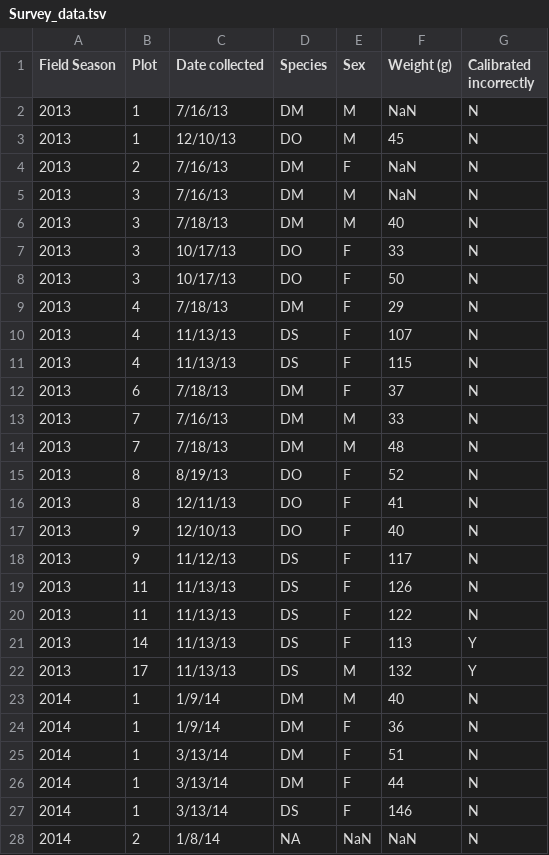
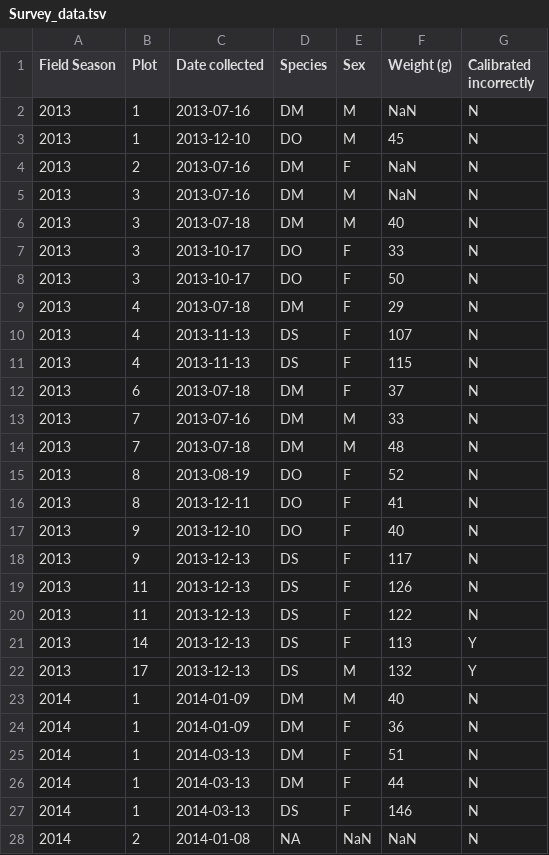
Before and after one commit to smckella/tfcb-homework01, a TSV file: Data/Survey_data.tsv, drawn as a sheet; only a part is shown; the diff covers the shown part only.

Commit message:
Update Survey_data.tsv

```diff
--- a/Data/Survey_data.tsv
+++ b/Data/Survey_data.tsv
@@ -1,28 +1,28 @@
 Field Season	Plot	Date collected	Species	Sex	Weight (g)	Calibrated incorrectly																					
-2013	1	7/16/13	DM	M	NaN	N																					
-2013	1	12/10/13	DO	M	45	N																					
-2013	2	7/16/13	DM	F	NaN	N																					
-2013	3	7/16/13	DM	M	NaN	N																					
-2013	3	7/18/13	DM	M	40	N																					
-2013	3	10/17/13	DO	F	33	N																					
-2013	3	10/17/13	DO	F	50	N																					
-2013	4	7/18/13	DM	F	29	N																					
-2013	4	11/13/13	DS	F	107	N																					
-2013	4	11/13/13	DS	F	115	N																					
-2013	6	7/18/13	DM	F	37	N																					
-2013	7	7/16/13	DM	M	33	N																					
-2013	7	7/18/13	DM	M	48	N																					
-2013	8	8/19/13	DO	F	52	N																					
-2013	8	12/11/13	DO	F	41	N																					
-2013	9	12/10/13	DO	F	40	N																					
-2013	9	11/12/13	DS	F	117	N																					
-2013	11	11/13/13	DS	F	126	N																					
-2013	11	11/13/13	DS	F	122	N																					
-2013	14	11/13/13	DS	F	113	Y																					
-2013	17	11/13/13	DS	M	132	Y																					
-2014	1	1/9/14	DM	M	40	N																					
-2014	1	1/9/14	DM	F	36	N																					
-2014	1	3/13/14	DM	F	51	N																					
-2014	1	3/13/14	DM	F	44	N																					
-2014	1	3/13/14	DS	F	146	N																					
-2014	2	1/8/14	NA	NaN	NaN	N																					
+2013	1	2013-07-16	DM	M	NaN	N																					
+2013	1	2013-12-10	DO	M	45	N																					
+2013	2	2013-07-16	DM	F	NaN	N																					
+2013	3	2013-07-16	DM	M	NaN	N																					
+2013	3	2013-07-18	DM	M	40	N																					
+2013	3	2013-10-17	DO	F	33	N																					
+2013	3	2013-10-17	DO	F	50	N																					
+2013	4	2013-07-18	DM	F	29	N																					
+2013	4	2013-11-13	DS	F	107	N																					
+2013	4	2013-11-13	DS	F	115	N																					
+2013	6	2013-07-18	DM	F	37	N																					
+2013	7	2013-07-16	DM	M	33	N																					
+2013	7	2013-07-18	DM	M	48	N																					
+2013	8	2013-08-19	DO	F	52	N																					
+2013	8	2013-12-11	DO	F	41	N																					
+2013	9	2013-12-10	DO	F	40	N																					
+2013	9	2013-12-13	DS	F	117	N																					
+2013	11	2013-12-13	DS	F	126	N																					
+2013	11	2013-12-13	DS	F	122	N																					
+2013	14	2013-12-13	DS	F	113	Y																					
+2013	17	2013-12-13	DS	M	132	Y																					
+2014	1	2014-01-09	DM	M	40	N																					
+2014	1	2014-01-09	DM	F	36	N																					
+2014	1	2014-03-13	DM	F	51	N																					
+2014	1	2014-03-13	DM	F	44	N																					
+2014	1	2014-03-13	DS	F	146	N																					
+2014	2	2014-01-08	NA	NaN	NaN	N																					
```
Also changed, not shown: 16 edited cells elsewhere in this file.
